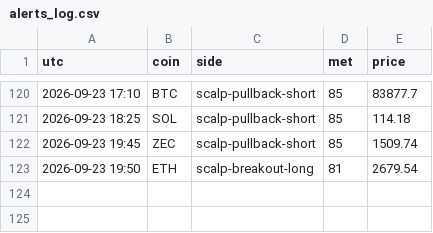
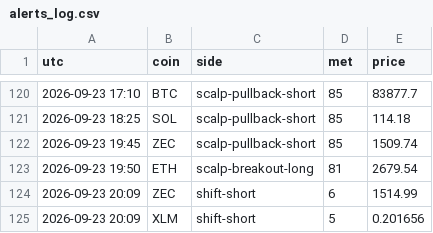
Before and after one commit to pleeb756/Setup-grader-alerts-, a CSV file: alerts_log.csv, drawn as a sheet; only a part is shown, gaps mark what is left out.

Commit message:
Update alert state

```diff
--- a/alerts_log.csv
+++ b/alerts_log.csv
@@ -123 +123,3 @@ utc,coin,side,met,price
 2026-09-23 19:50,ETH,scalp-breakout-long,81,2679.54
+2026-09-23 20:09,ZEC,shift-short,6,1514.99
+2026-09-23 20:09,XLM,shift-short,5,0.201656
```
Also changed, not shown: 1 other file.
